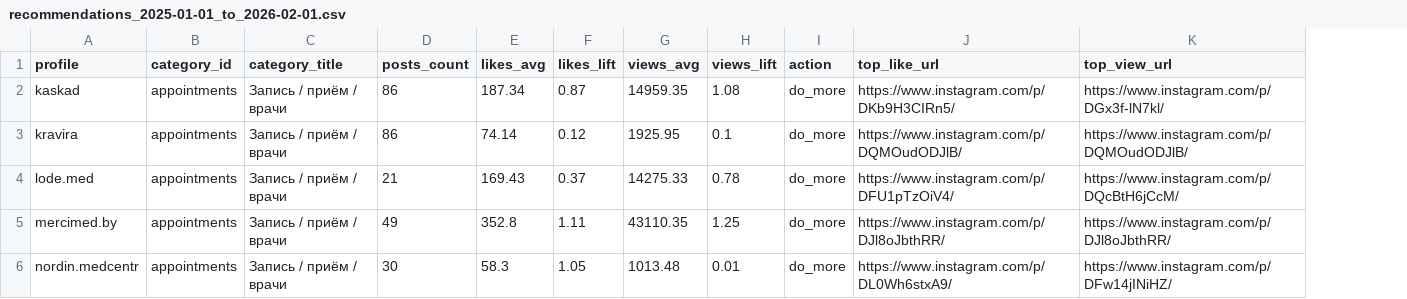
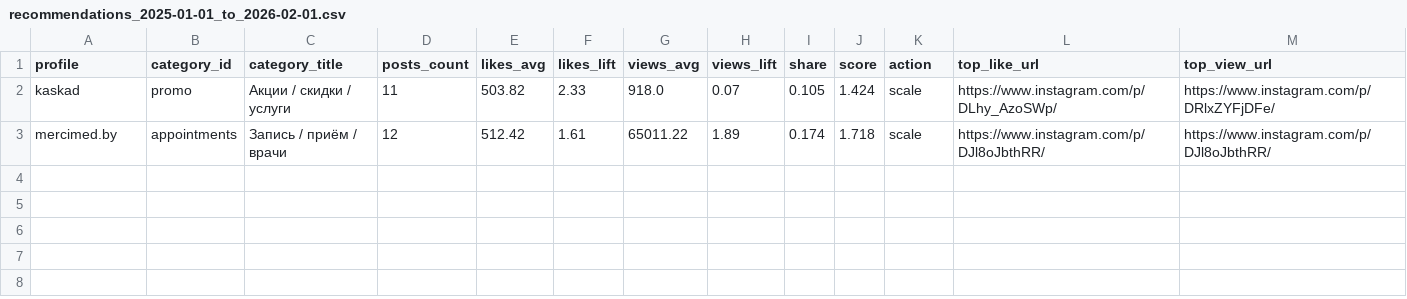
Before and after one commit to akuazuk/cursor_instagram, a CSV file: docs/recommendations_2025-01-01_to_2026-02-01.csv, drawn as a sheet; removed rows and columns are numbered as before the commit, all else as after; the diff names each change by its address in the sheet, - before the commit and + after, or states it on an @@ line.

```diff
--- a/docs/recommendations_2025-01-01_to_2026-02-01.csv
+++ b/docs/recommendations_2025-01-01_to_2026-02-01.csv
+column I (share), rows 2-3: 0.105 | 0.174
+column J (score), rows 2-3: 1.424 | 1.718
-B2 (category_id): appointments
+B2 (category_id): promo
-C2 (category_title): Запись / приём / врачи
+C2 (category_title): Акции / скидки / услуги
-D2 (posts_count): 86
+D2 (posts_count): 11
-E2 (likes_avg): 187.34
+E2 (likes_avg): 503.82
-F2 (likes_lift): 0.87
+F2 (likes_lift): 2.33
-G2 (views_avg): 14959.35
+G2 (views_avg): 918.0
-H2 (views_lift): 1.08
+H2 (views_lift): 0.07
-K2 (action): do_more
+K2 (action): scale
-L2 (top_like_url): https://www.instagram.com/p/DKb9H3CIRn5/
+L2 (top_like_url): https://www.instagram.com/p/DLhy_AzoSWp/
-M2 (top_view_url): https://www.instagram.com/p/DGx3f-lN7kl/
+M2 (top_view_url): https://www.instagram.com/p/DRlxZYFjDFe/
-row 3: kravira | appointments | Запись / приём / врачи | 86 | 74.14 | 0.12 | 1925.95 | 0.1 | do_more | https://www.instagram.com/p/DQMOudODJlB/ | https://www.instagram.com/p/DQMOudODJlB/
-row 4: lode.med | appointments | Запись / приём / врачи | 21 | 169.43 | 0.37 | 14275.33 | 0.78 | do_more | https://www.instagram.com/p/DFU1pTzOiV4/ | https://www.instagram.com/p/DQcBtH6jCcM/
-D3 (posts_count): 49
+D3 (posts_count): 12
-E3 (likes_avg): 352.8
+E3 (likes_avg): 512.42
-F3 (likes_lift): 1.11
+F3 (likes_lift): 1.61
-G3 (views_avg): 43110.35
+G3 (views_avg): 65011.22
-H3 (views_lift): 1.25
+H3 (views_lift): 1.89
-K3 (action): do_more
+K3 (action): scale
-row 6: nordin.medcentr | appointments | Запись / приём / врачи | 30 | 58.3 | 1.05 | 1013.48 | 0.01 | do_more | https://www.instagram.com/p/DL0Wh6stxA9/ | https://www.instagram.com/p/DFw14jINiHZ/
```
Also changed, not shown: docs/categories_2025-01-01_to_2026-02-01.csv, docs/clusters_2025-01-01_to_2026-02-01.csv, 6 other files.
